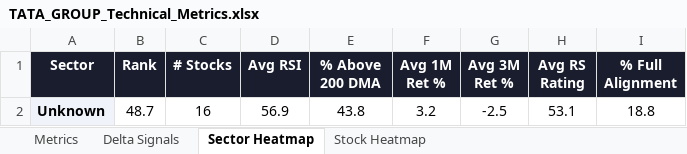
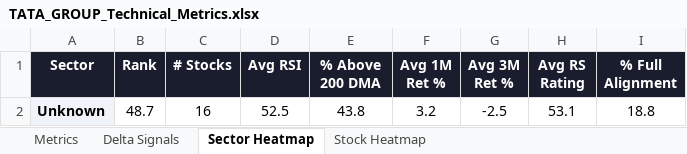
Before and after one commit to RanjitChennai/market-reports, an Excel workbook: TATA_GROUP_Technical_Metrics.xlsx, sheet Sector Heatmap, drawn as a sheet; values as stored, in another font and other column widths than the file's, no borders; conditional formats not drawn; the diff names each change by its address in the sheet, - before the commit and + after, or states it on an @@ line.

```diff
--- a/TATA_GROUP_Technical_Metrics.xlsx (sheet Sector Heatmap)
+++ b/TATA_GROUP_Technical_Metrics.xlsx (sheet Sector Heatmap)
-D2 (Avg RSI): 56.9
+D2 (Avg RSI): 52.5
```
Also changed, not shown: sheet Delta Signals, sheet Metrics, sheet Stock Heatmap.
